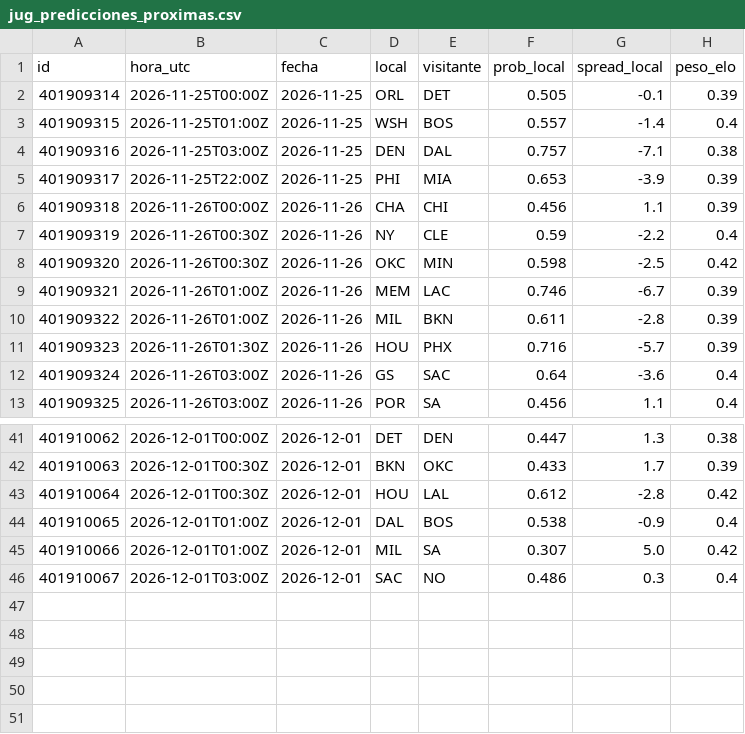
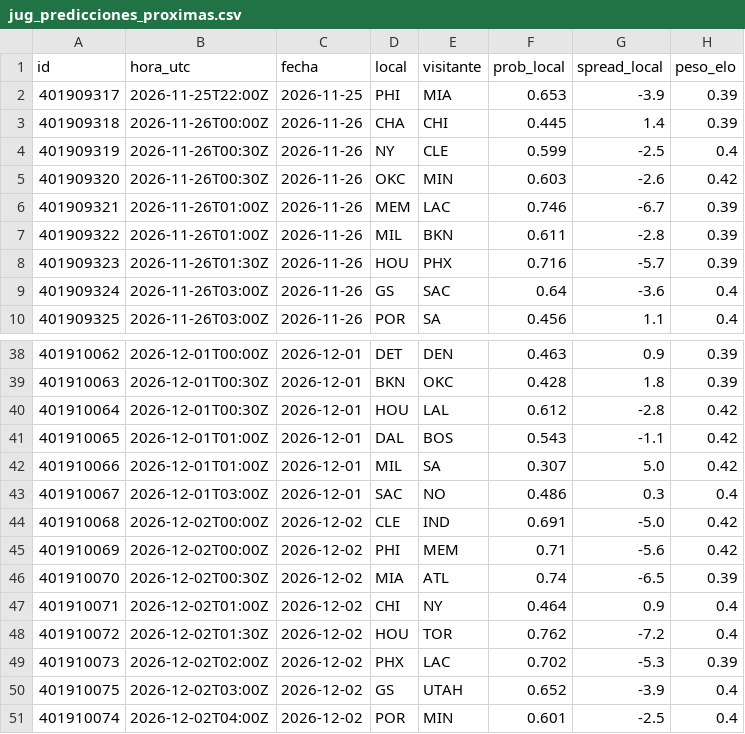
Before and after one commit to adridelpto/PreNBA, a CSV file: jug_predicciones_proximas.csv, drawn as a sheet; only a part is shown, gaps mark what is left out; the diff covers the shown part only.

```diff
--- a/jug_predicciones_proximas.csv
+++ b/jug_predicciones_proximas.csv
@@ -1,9 +1,6 @@
 id,hora_utc,fecha,local,visitante,prob_local,spread_local,peso_elo
-401909314,2026-11-25T00:00Z,2026-11-25,ORL,DET,0.505,-0.1,0.39
-401909315,2026-11-25T01:00Z,2026-11-25,WSH,BOS,0.557,-1.4,0.4
-401909316,2026-11-25T03:00Z,2026-11-25,DEN,DAL,0.757,-7.1,0.38
 401909317,2026-11-25T22:00Z,2026-11-25,PHI,MIA,0.653,-3.9,0.39
-401909318,2026-11-26T00:00Z,2026-11-26,CHA,CHI,0.456,1.1,0.39
-401909319,2026-11-26T00:30Z,2026-11-26,NY,CLE,0.59,-2.2,0.4
-401909320,2026-11-26T00:30Z,2026-11-26,OKC,MIN,0.598,-2.5,0.42
+401909318,2026-11-26T00:00Z,2026-11-26,CHA,CHI,0.445,1.4,0.39
+401909319,2026-11-26T00:30Z,2026-11-26,NY,CLE,0.599,-2.5,0.4
+401909320,2026-11-26T00:30Z,2026-11-26,OKC,MIN,0.603,-2.6,0.42
 401909321,2026-11-26T01:00Z,2026-11-26,MEM,LAC,0.746,-6.7,0.39
@@ -41,6 +38,14 @@ id,hora_utc,fecha,local,visitante,prob_local,spread_local,peso_elo
-401910062,2026-12-01T00:00Z,2026-12-01,DET,DEN,0.447,1.3,0.38
-401910063,2026-12-01T00:30Z,2026-12-01,BKN,OKC,0.433,1.7,0.39
+401910062,2026-12-01T00:00Z,2026-12-01,DET,DEN,0.463,0.9,0.39
+401910063,2026-12-01T00:30Z,2026-12-01,BKN,OKC,0.428,1.8,0.39
 401910064,2026-12-01T00:30Z,2026-12-01,HOU,LAL,0.612,-2.8,0.42
-401910065,2026-12-01T01:00Z,2026-12-01,DAL,BOS,0.538,-0.9,0.4
+401910065,2026-12-01T01:00Z,2026-12-01,DAL,BOS,0.543,-1.1,0.42
 401910066,2026-12-01T01:00Z,2026-12-01,MIL,SA,0.307,5.0,0.42
 401910067,2026-12-01T03:00Z,2026-12-01,SAC,NO,0.486,0.3,0.4
+401910068,2026-12-02T00:00Z,2026-12-02,CLE,IND,0.691,-5.0,0.42
+401910069,2026-12-02T00:00Z,2026-12-02,PHI,MEM,0.71,-5.6,0.42
+401910070,2026-12-02T00:30Z,2026-12-02,MIA,ATL,0.74,-6.5,0.39
+401910071,2026-12-02T01:00Z,2026-12-02,CHI,NY,0.464,0.9,0.4
+401910072,2026-12-02T01:30Z,2026-12-02,HOU,TOR,0.762,-7.2,0.4
+401910073,2026-12-02T02:00Z,2026-12-02,PHX,LAC,0.702,-5.3,0.39
+401910075,2026-12-02T03:00Z,2026-12-02,GS,UTAH,0.652,-3.9,0.4
+401910074,2026-12-02T04:00Z,2026-12-02,POR,MIN,0.601,-2.5,0.4
```
Also changed, not shown: 32 edited cells elsewhere in this file, evolucion_elo.csv, evolucion_predicciones.csv, 23 other files.
